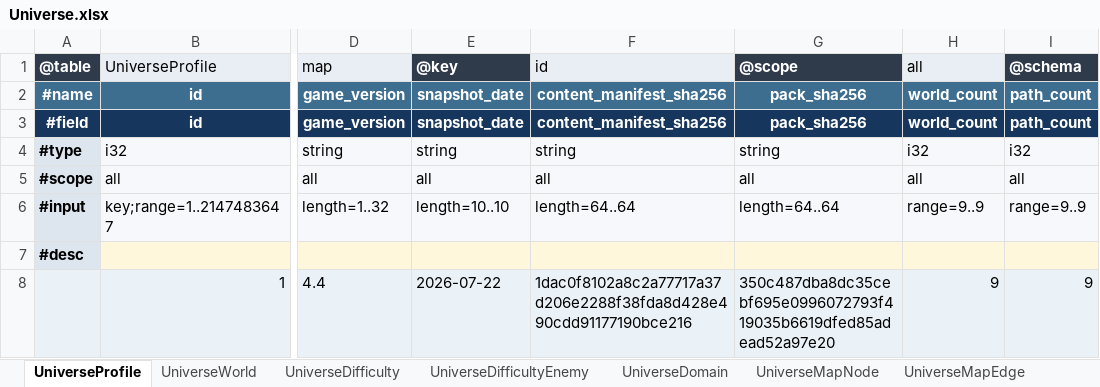
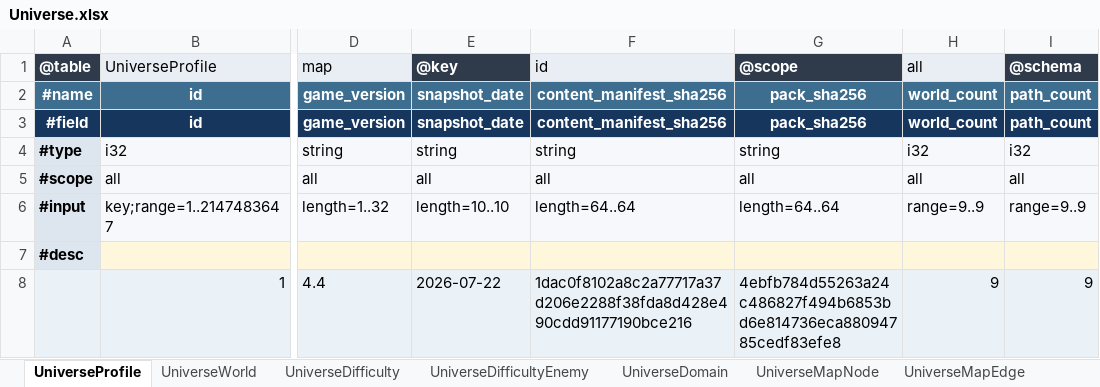
Before and after one commit to realm-labs/starclock, an Excel workbook: config/data/Universe.xlsx, sheet UniverseProfile, drawn as a sheet; only a part is shown, gaps mark what is left out; values as stored, in another font and other column widths than the file's, no borders; the diff names each change by its address in the sheet, - before the commit and + after, or states it on an @@ line.

Commit message:
feat(universe): execute occurrence partition S02

```diff
--- a/config/data/Universe.xlsx (sheet UniverseProfile)
+++ b/config/data/Universe.xlsx (sheet UniverseProfile)
-G8: 350c487dba8dc35cebf695e0996072793f419035b6619dfed85adead52a97e20
+G8: 4ebfb784d55263a24c486827f494b6853bd6e814736eca88094785cedf83efe8
```
Also changed, not shown: sheet UniverseOccurrenceOutcome, sheet UniverseOccurrenceCost, config/data/UniverseEvidence.xlsx, 50 other files.
